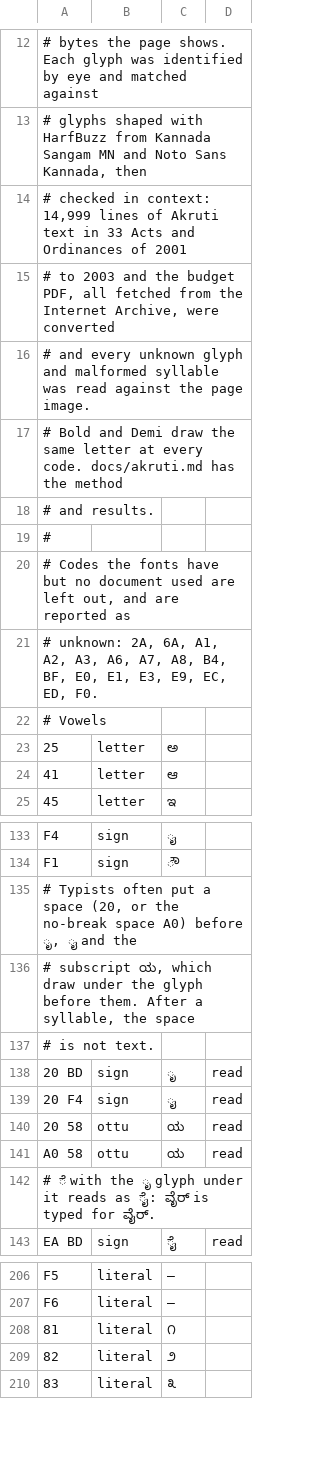
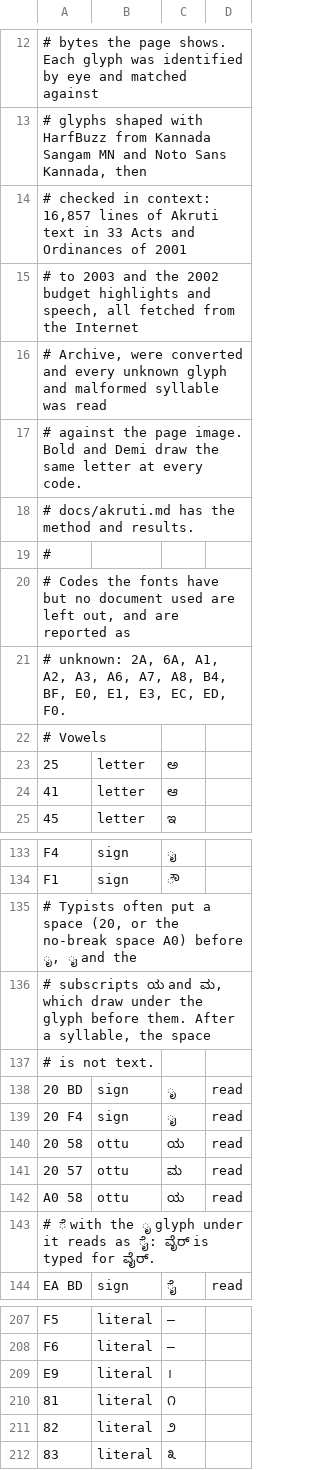
Before and after one commit to openkannada/kannadi, a TSV file: crates/kannadi/data/akruti.tsv, drawn as a sheet; only a part is shown, gaps mark what is left out.

Commit message:
Check rows typed after a space, and add 2 Akruti glyphs
- A table row whose codes start with a space must be marked read; the
  parser checks it.
- The decoder's space rule no longer has a 1-character exception.
- E9 is the danda (ಡಾ।। for Dr.); a space before the subscript ಮ is read
  like the one before ಯ. Both were found in the 2002 budget speech.
- The Akruti property test covers Kannada digits.
- docs/akruti.md: totals over 35 documents, 908,075 glyphs, with the
  budget speech; the per-font note explains why Demi counts more.

```diff
--- a/crates/kannadi/data/akruti.tsv
+++ b/crates/kannadi/data/akruti.tsv
@@ -13,10 +13,10 @@
 # glyphs shaped with HarfBuzz from Kannada Sangam MN and Noto Sans Kannada, then
-# checked in context: 14,999 lines of Akruti text in 33 Acts and Ordinances of 2001
-# to 2003 and the budget PDF, all fetched from the Internet Archive, were converted
-# and every unknown glyph and malformed syllable was read against the page image.
-# Bold and Demi draw the same letter at every code. docs/akruti.md has the method
-# and results.
+# checked in context: 16,857 lines of Akruti text in 33 Acts and Ordinances of 2001
+# to 2003 and the 2002 budget highlights and speech, all fetched from the Internet
+# Archive, were converted and every unknown glyph and malformed syllable was read
+# against the page image. Bold and Demi draw the same letter at every code.
+# docs/akruti.md has the method and results.
 #
 # Codes the fonts have but no document used are left out, and are reported as
-# unknown: 2A, 6A, A1, A2, A3, A6, A7, A8, B4, BF, E0, E1, E3, E9, EC, ED, F0.
+# unknown: 2A, 6A, A1, A2, A3, A6, A7, A8, B4, BF, E0, E1, E3, EC, ED, F0.
 # Vowels
@@ -135,3 +135,3 @@ F1	sign	ೌ
 # Typists often put a space (20, or the no-break space A0) before ೃ, ೖ and the
-# subscript ಯ, which draw under the glyph before them. After a syllable, the space
+# subscripts ಯ and ಮ, which draw under the glyph before them. After a syllable, the space
 # is not text.
@@ -140,2 +140,3 @@ F1	sign	ೌ
 20 58	ottu	ಯ	read
+20 57	ottu	ಮ	read
 A0 58	ottu	ಯ	read
@@ -207,2 +208,3 @@ F5	literal	—
 F6	literal	–
+E9	literal	।
 81	literal	೧
```
Also changed, not shown: 7 other files.
